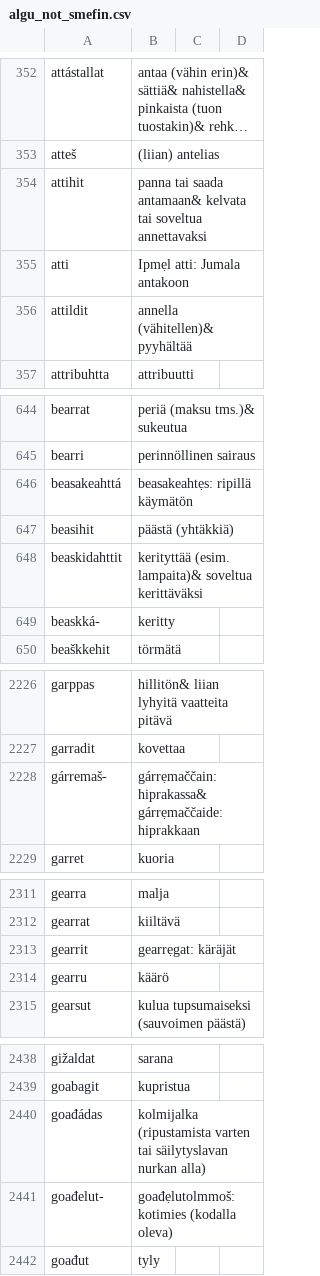
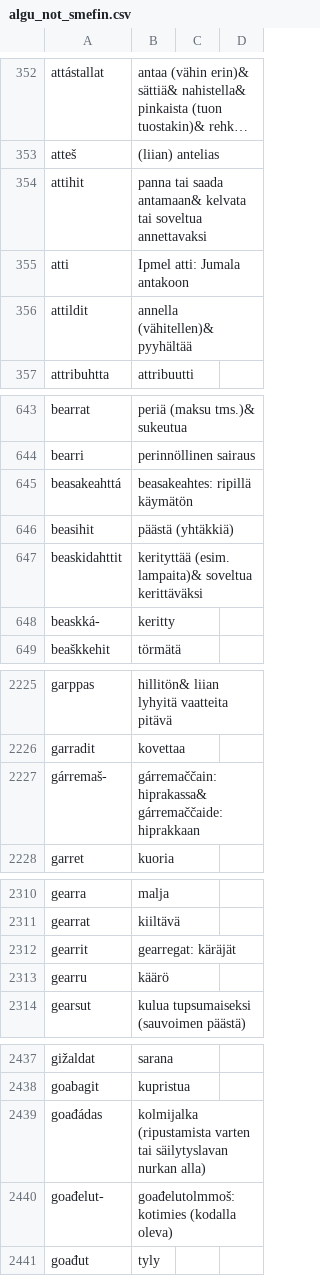
Before and after one commit to giellalt/dict-sme-fin, a CSV file: inc/algu_not_smefin.csv, drawn as a sheet; only a part is shown, gaps mark what is left out; long unchanged cells end in …; the diff covers the shown part only.

```diff
--- a/inc/algu_not_smefin.csv
+++ b/inc/algu_not_smefin.csv
@@ -354,3 +354,3 @@ atteš	(liian) antelias
 attihit	panna tai saada antamaan& kelvata tai soveltua annettavaksi
-atti	Ipmẹl atti: Jumala antakoon
+atti	Ipmel atti: Jumala antakoon
 attildit	annella (vähitellen)& pyyhältää
@@ -645,3 +644,3 @@ bearrat	periä (maksu tms.)& sukeutua
 bearri	perinnöllinen sairaus
-beasakeahttá	beasakeahtẹs: ripillä käymätön
+beasakeahttá	beasakeahtes: ripillä käymätön
 beasihit	päästä (yhtäkkiä)
@@ -2227,3 +2226,3 @@ garppas	hillitön& liian lyhyitä vaatteita pitävä
 garradit	kovettaa
-gárremaš-	gárrẹmaččain: hiprakassa& gárrẹmaččaide: hiprakkaan
+gárremaš-	gárremaččain: hiprakassa& gárremaččaide: hiprakkaan
 garret	kuoria
@@ -2312,3 +2311,3 @@ gearra	malja
 gearrat	kiiltävä
-gearrit	gearrẹgat: käräjät
+gearrit	gearregat: käräjät
 gearru	käärö
@@ -2440,3 +2439,3 @@ goabagit	kupristua
 goađádas	kolmijalka (ripustamista varten tai säilytyslavan nurkan alla)
-goađelut-	goađẹlutolmmoš: kotimies (kodalla oleva)
+goađelut-	goađelutolmmoš: kotimies (kodalla oleva)
 goađut	tyly
```
Also changed, not shown: 1 removed row and 9 edited cells elsewhere in this file.
